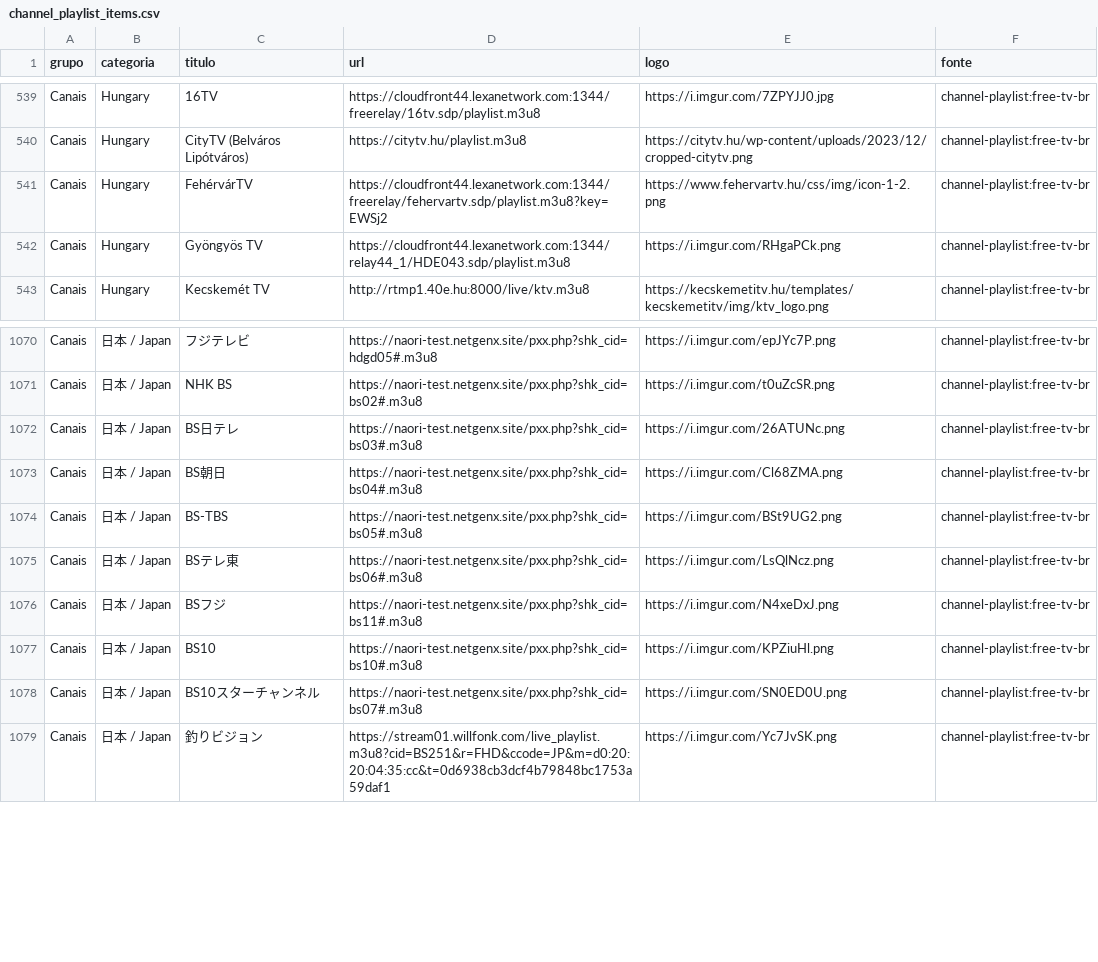
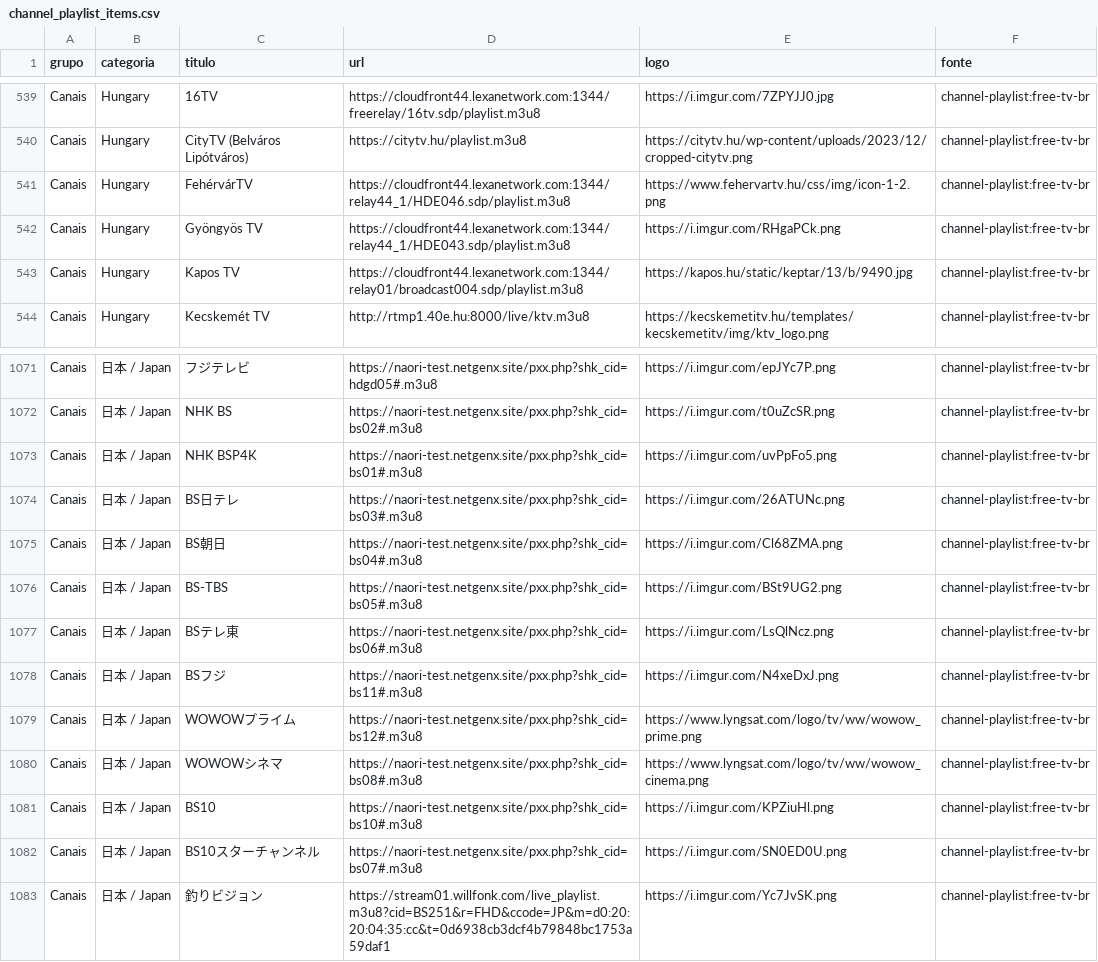
Before and after one commit to kaykewf13/animeout, a CSV file: sources/channel_playlist_items.csv, drawn as a sheet; only a part is shown, gaps mark what is left out.

```diff
--- a/sources/channel_playlist_items.csv
+++ b/sources/channel_playlist_items.csv
@@ -540,4 +540,5 @@ Canais,Hungary,16TV,https://cloudfront44.lexanetwork.com:1344/freerelay/16tv.sdp
 Canais,Hungary,CityTV (Belváros Lipótváros),https://citytv.hu/playlist.m3u8,https://citytv.hu/wp-content/uploads/2023/12/cropped-citytv.png,channel-playlist:free-tv-br
-Canais,Hungary,FehérvárTV,https://cloudfront44.lexanetwork.com:1344/freerelay/fehervartv.sdp/playlist.m3u8?key=EWSj2,https://www.fehervartv.hu/css/img/icon-1-2.png,channel-playlist:free-tv-br
+Canais,Hungary,FehérvárTV,https://cloudfront44.lexanetwork.com:1344/relay44_1/HDE046.sdp/playlist.m3u8,https://www.fehervartv.hu/css/img/icon-1-2.png,channel-playlist:free-tv-br
 Canais,Hungary,Gyöngyös TV,https://cloudfront44.lexanetwork.com:1344/relay44_1/HDE043.sdp/playlist.m3u8,https://i.imgur.com/RHgaPCk.png,channel-playlist:free-tv-br
+Canais,Hungary,Kapos TV,https://cloudfront44.lexanetwork.com:1344/relay01/broadcast004.sdp/playlist.m3u8,https://kapos.hu/static/keptar/13/b/9490.jpg,channel-playlist:free-tv-br
 Canais,Hungary,Kecskemét TV,http://rtmp1.40e.hu:8000/live/ktv.m3u8,https://kecskemetitv.hu/templates/kecskemetitv/img/ktv_logo.png,channel-playlist:free-tv-br
@@ -1071,2 +1072,3 @@ Canais,日本 / Japan,フジテレビ,https://naori-test.netgenx.site/pxx.php?sh
 Canais,日本 / Japan,NHK BS,https://naori-test.netgenx.site/pxx.php?shk_cid=bs02#.m3u8,https://i.imgur.com/t0uZcSR.png,channel-playlist:free-tv-br
+Canais,日本 / Japan,NHK BSP4K,https://naori-test.netgenx.site/pxx.php?shk_cid=bs01#.m3u8,https://i.imgur.com/uvPpFo5.png,channel-playlist:free-tv-br
 Canais,日本 / Japan,BS日テレ,https://naori-test.netgenx.site/pxx.php?shk_cid=bs03#.m3u8,https://i.imgur.com/26ATUNc.png,channel-playlist:free-tv-br
@@ -1076,2 +1078,4 @@ Canais,日本 / Japan,BSテレ東,https://naori-test.netgenx.site/pxx.php?shk_ci
 Canais,日本 / Japan,BSフジ,https://naori-test.netgenx.site/pxx.php?shk_cid=bs11#.m3u8,https://i.imgur.com/N4xeDxJ.png,channel-playlist:free-tv-br
+Canais,日本 / Japan,WOWOWプライム,https://naori-test.netgenx.site/pxx.php?shk_cid=bs12#.m3u8,https://www.lyngsat.com/logo/tv/ww/wowow_prime.png,channel-playlist:free-tv-br
+Canais,日本 / Japan,WOWOWシネマ,https://naori-test.netgenx.site/pxx.php?shk_cid=bs08#.m3u8,https://www.lyngsat.com/logo/tv/ww/wowow_cinema.png,channel-playlist:free-tv-br
 Canais,日本 / Japan,BS10,https://naori-test.netgenx.site/pxx.php?shk_cid=bs10#.m3u8,https://i.imgur.com/KPZiuHl.png,channel-playlist:free-tv-br
```
Also changed, not shown: 2 other files.
